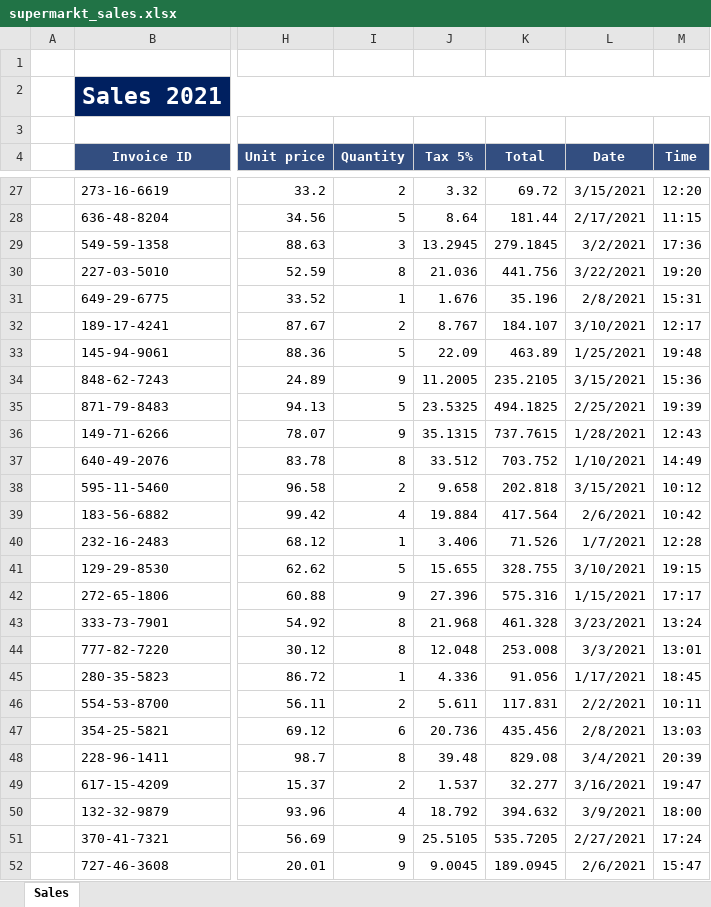
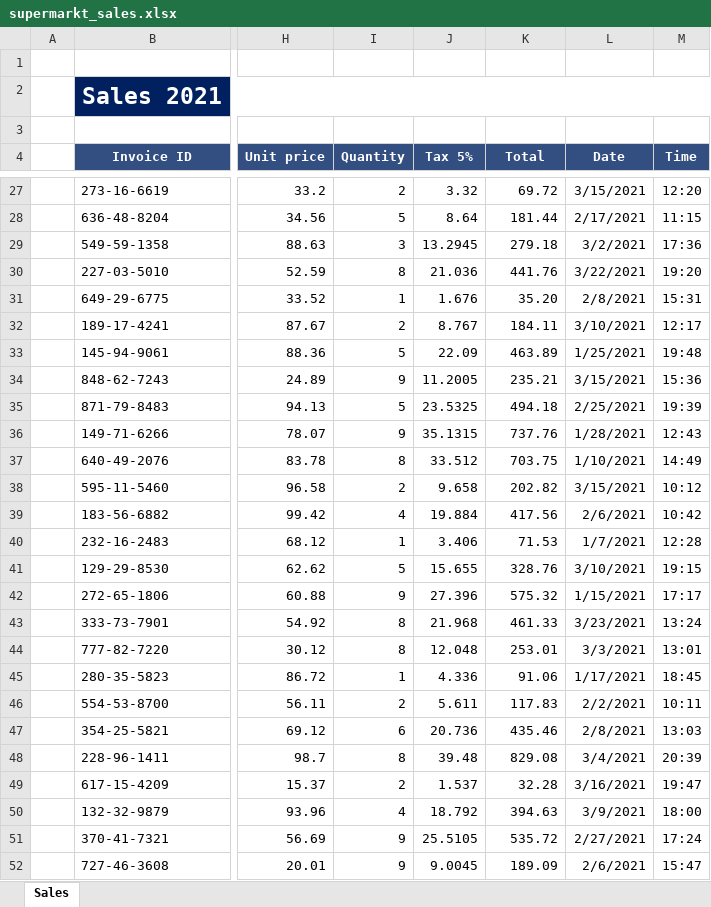
Before and after one commit to duleid/Dashboard-with-Streamlit, an Excel workbook: supermarkt_sales.xlsx, sheet Sales, drawn as a sheet; only a part is shown, gaps mark what is left out; values as stored, in another font and other column widths than the file's, no borders; the diff covers the shown part only; the diff names each change by its address in the sheet, - before the commit and + after, or states it on an @@ line.

```diff
--- a/supermarkt_sales.xlsx (sheet Sales)
+++ b/supermarkt_sales.xlsx (sheet Sales)
-K29 (Total): 279.1845
+K29 (Total): 279.18
-K30 (Total): 441.756
+K30 (Total): 441.76
-K31 (Total): 35.196
+K31 (Total): 35.20
-K32 (Total): 184.107
+K32 (Total): 184.11
-K34 (Total): 235.2105
+K34 (Total): 235.21
-K35 (Total): 494.1825
+K35 (Total): 494.18
-K36 (Total): 737.7615
+K36 (Total): 737.76
-K37 (Total): 703.752
+K37 (Total): 703.75
-K38 (Total): 202.818
+K38 (Total): 202.82
-K39 (Total): 417.564
+K39 (Total): 417.56
-K40 (Total): 71.526
+K40 (Total): 71.53
-K41 (Total): 328.755
+K41 (Total): 328.76
-K42 (Total): 575.316
+K42 (Total): 575.32
-K43 (Total): 461.328
+K43 (Total): 461.33
-K44 (Total): 253.008
+K44 (Total): 253.01
-K45 (Total): 91.056
+K45 (Total): 91.06
-K46 (Total): 117.831
+K46 (Total): 117.83
-K47 (Total): 435.456
+K47 (Total): 435.46
-K49 (Total): 32.277
+K49 (Total): 32.28
-K50 (Total): 394.632
+K50 (Total): 394.63
-K51 (Total): 535.7205
+K51 (Total): 535.72
-K52 (Total): 189.0945
+K52 (Total): 189.09
```
Also changed, not shown: 834 edited cells elsewhere in this sheet.
